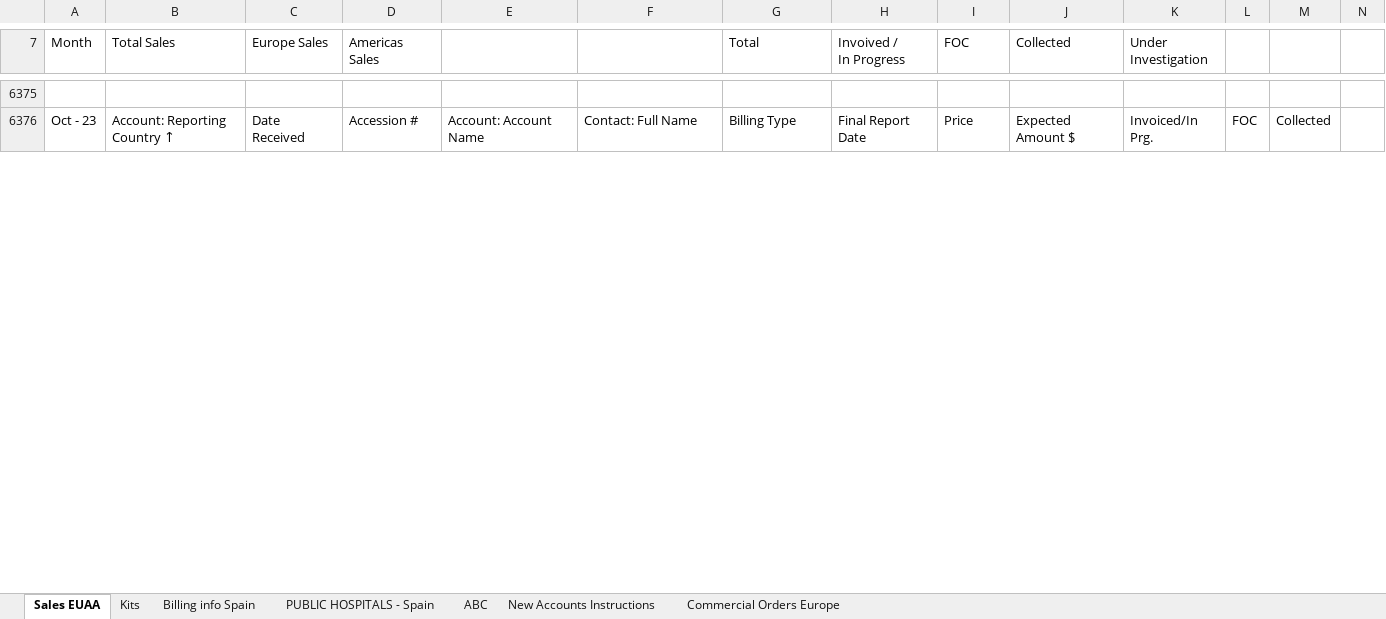
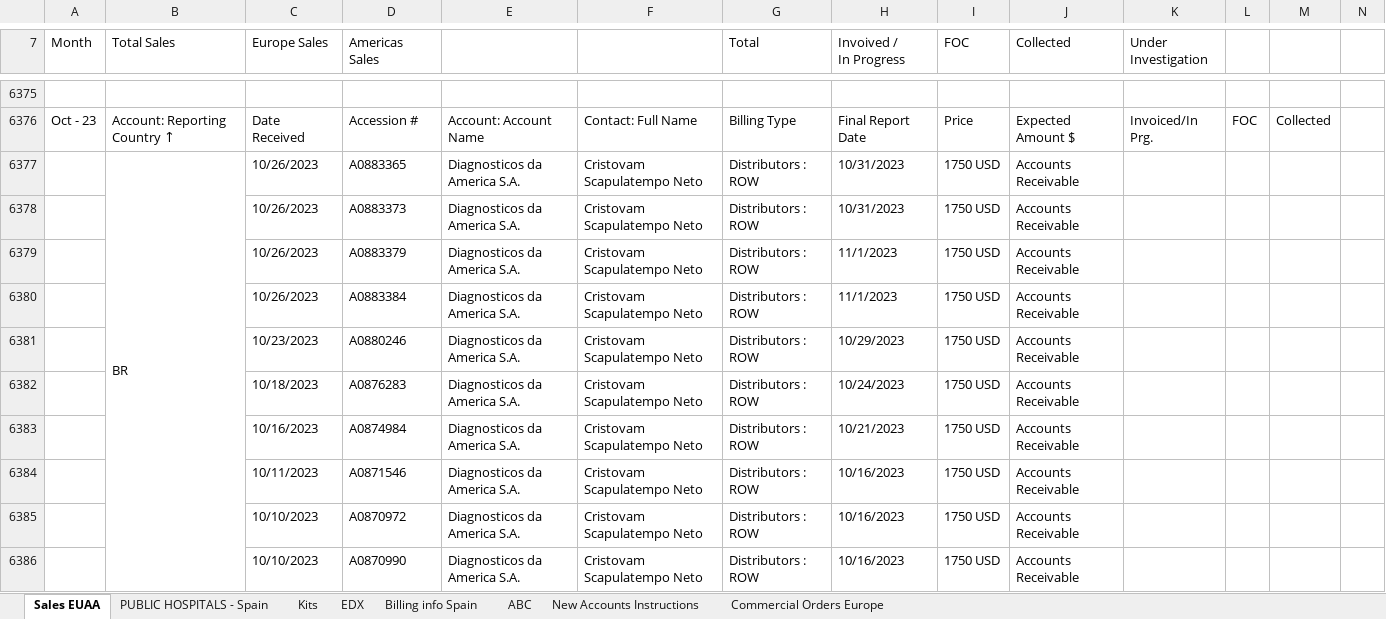
Before and after one commit to aws-silver-surfer/Prod_Dashboards, an Excel workbook: Data/latest_revenue.xlsx, sheet Sales EUAA, drawn as a sheet; only a part is shown, gaps mark what is left out; values as stored, in another font and other column widths than the file's, no cell formats; charts and pictures not drawn; rows hold the shown columns only; the diff covers the shown part only; the diff names each change by its address in the sheet, - before the commit and + after, or states it on an @@ line.

```diff
--- a/Data/latest_revenue.xlsx (sheet Sales EUAA)
+++ b/Data/latest_revenue.xlsx (sheet Sales EUAA)
+sheet tab: EDX
@@ sheet tab order changed: Sales EUAA | PUBLIC HOSPITALS - Spain | Kits | EDX | Billing info Spain | ABC | New Accounts Instructions | Commercial Orders Europe @@
+row 6377:  | BR | 10/26/2023 | A0883365 | Diagnosticos da America S.A. | Cristovam Scapulatempo Neto | Distributors : ROW | 10/31/2023 | 1750 USD | Accounts Receivable
+row 6378:  |  | 10/26/2023 | A0883373 | Diagnosticos da America S.A. | Cristovam Scapulatempo Neto | Distributors : ROW | 10/31/2023 | 1750 USD | Accounts Receivable
+row 6379:  |  | 10/26/2023 | A0883379 | Diagnosticos da America S.A. | Cristovam Scapulatempo Neto | Distributors : ROW | 11/1/2023 | 1750 USD | Accounts Receivable
+row 6380:  |  | 10/26/2023 | A0883384 | Diagnosticos da America S.A. | Cristovam Scapulatempo Neto | Distributors : ROW | 11/1/2023 | 1750 USD | Accounts Receivable
+row 6381:  |  | 10/23/2023 | A0880246 | Diagnosticos da America S.A. | Cristovam Scapulatempo Neto | Distributors : ROW | 10/29/2023 | 1750 USD | Accounts Receivable
+row 6382:  |  | 10/18/2023 | A0876283 | Diagnosticos da America S.A. | Cristovam Scapulatempo Neto | Distributors : ROW | 10/24/2023 | 1750 USD | Accounts Receivable
+row 6383:  |  | 10/16/2023 | A0874984 | Diagnosticos da America S.A. | Cristovam Scapulatempo Neto | Distributors : ROW | 10/21/2023 | 1750 USD | Accounts Receivable
+row 6384:  |  | 10/11/2023 | A0871546 | Diagnosticos da America S.A. | Cristovam Scapulatempo Neto | Distributors : ROW | 10/16/2023 | 1750 USD | Accounts Receivable
+row 6385:  |  | 10/10/2023 | A0870972 | Diagnosticos da America S.A. | Cristovam Scapulatempo Neto | Distributors : ROW | 10/16/2023 | 1750 USD | Accounts Receivable
+row 6386:  |  | 10/10/2023 | A0870990 | Diagnosticos da America S.A. | Cristovam Scapulatempo Neto | Distributors : ROW | 10/16/2023 | 1750 USD | Accounts Receivable
```
Also changed, not shown: 148 added rows, 7 removed rows, 4 moved rows, 171 edited cells and merged cells elsewhere in this sheet, sheet PUBLIC HOSPITALS - Spain, sheet Kits, sheet Billing info Spain, cell formats, formulas that keep their value, charts or pictures, 9 other files.
